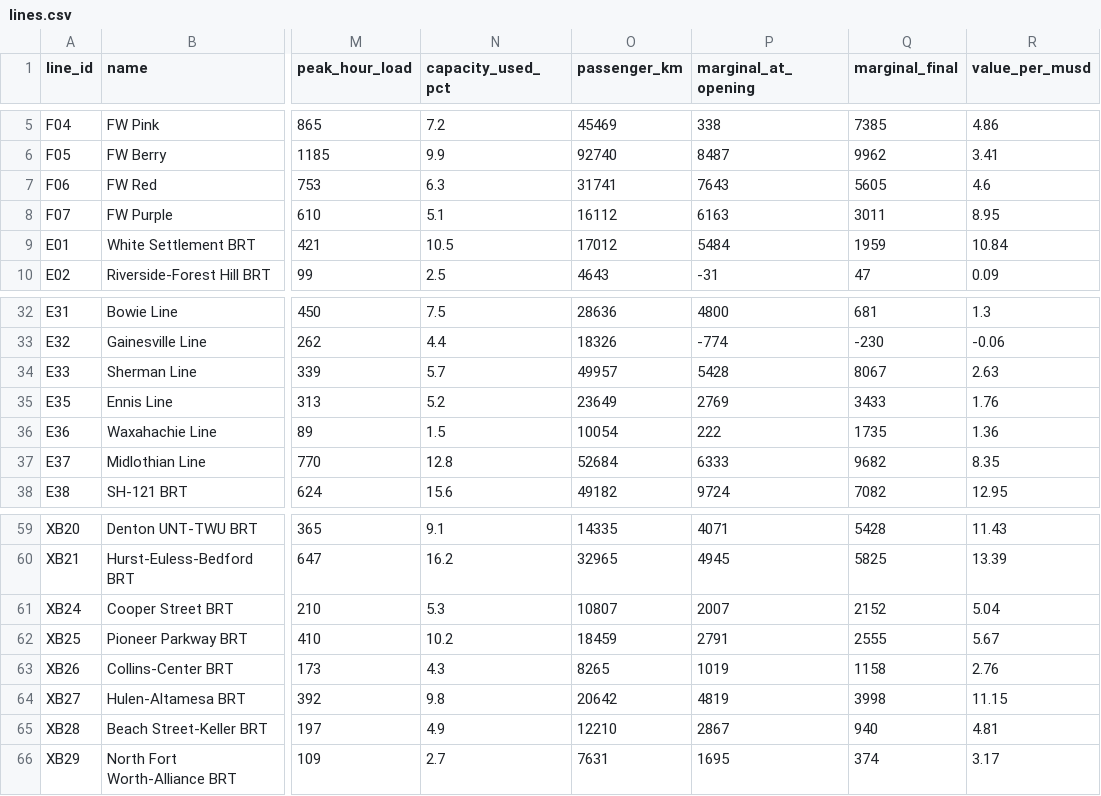
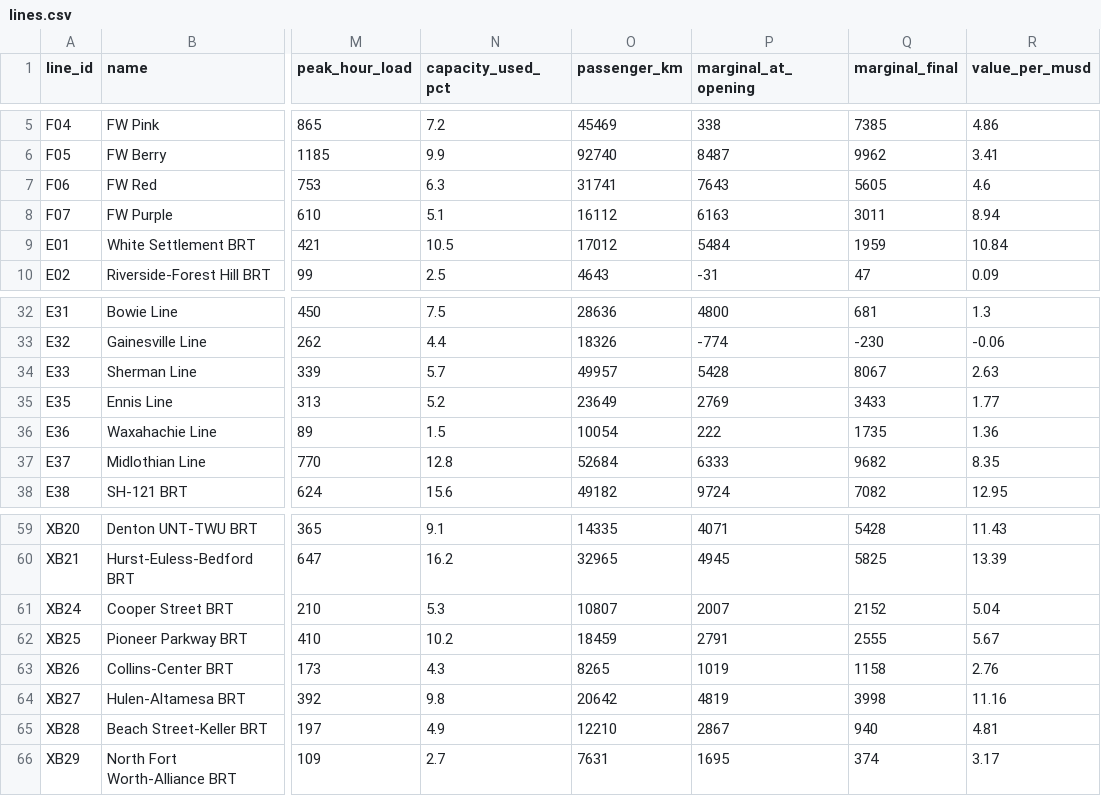
Before and after one commit to dgoodenough/dfw-transit, a CSV file: results/two_million/lines.csv, drawn as a sheet; only a part is shown, gaps mark what is left out; the diff names each change by its address in the sheet, - before the commit and + after, or states it on an @@ line.

```diff
--- a/results/two_million/lines.csv
+++ b/results/two_million/lines.csv
-R8 (value_per_musd): 8.95
+R8 (value_per_musd): 8.94
-R35 (value_per_musd): 1.76
+R35 (value_per_musd): 1.77
-R64 (value_per_musd): 11.15
+R64 (value_per_musd): 11.16
```
Also changed, not shown: results/plan/lines.csv, 4 other files.
